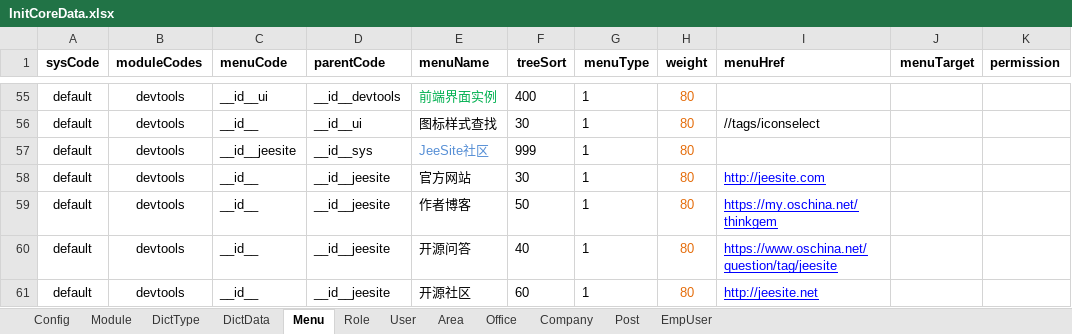
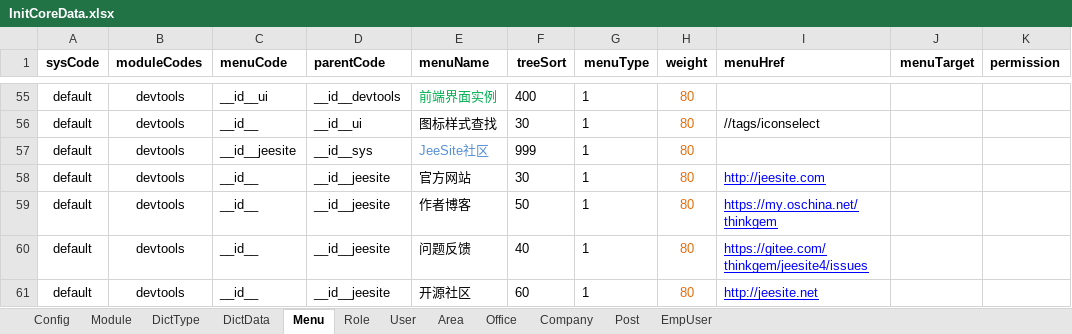
Before and after one commit to thinkgem/jeesite, an Excel workbook: modules/core/src/main/java/com/jeesite/modules/sys/db/InitCoreData.xlsx, sheet Menu, drawn as a sheet; only a part is shown, gaps mark what is left out; values as stored, in another font and other column widths than the file's, no borders; the diff names each change by its address in the sheet, - before the commit and + after, or states it on an @@ line.

```diff
--- a/modules/core/src/main/java/com/jeesite/modules/sys/db/InitCoreData.xlsx (sheet Menu)
+++ b/modules/core/src/main/java/com/jeesite/modules/sys/db/InitCoreData.xlsx (sheet Menu)
-E60 (menuName): 开源问答
+E60 (menuName): 问题反馈
-I60 (menuHref): https://www.oschina.net/question/tag/jeesite
+I60 (menuHref): https://gitee.com/thinkgem/jeesite4/issues
```
Also changed, not shown: 8 other files.
